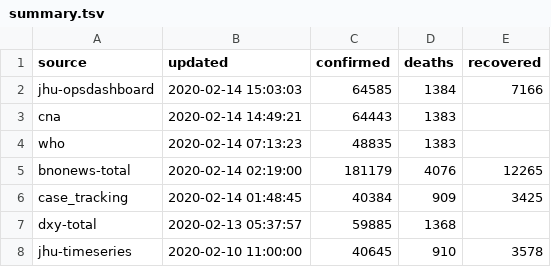
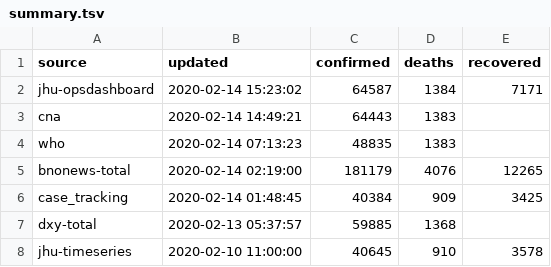
Before and after one commit to smartquark/coronavirus_data, a TSV file: data/summary.tsv, drawn as a sheet.

```diff
--- a/data/summary.tsv
+++ b/data/summary.tsv
@@ -1,3 +1,3 @@
 source	updated	confirmed	deaths	recovered	
-jhu-opsdashboard	2020-02-14 15:03:03	64585	1384	7166	
+jhu-opsdashboard	2020-02-14 15:23:02	64587	1384	7171	
 cna	2020-02-14 14:49:21	64443	1383		
```
Also changed, not shown: 1 other file.
